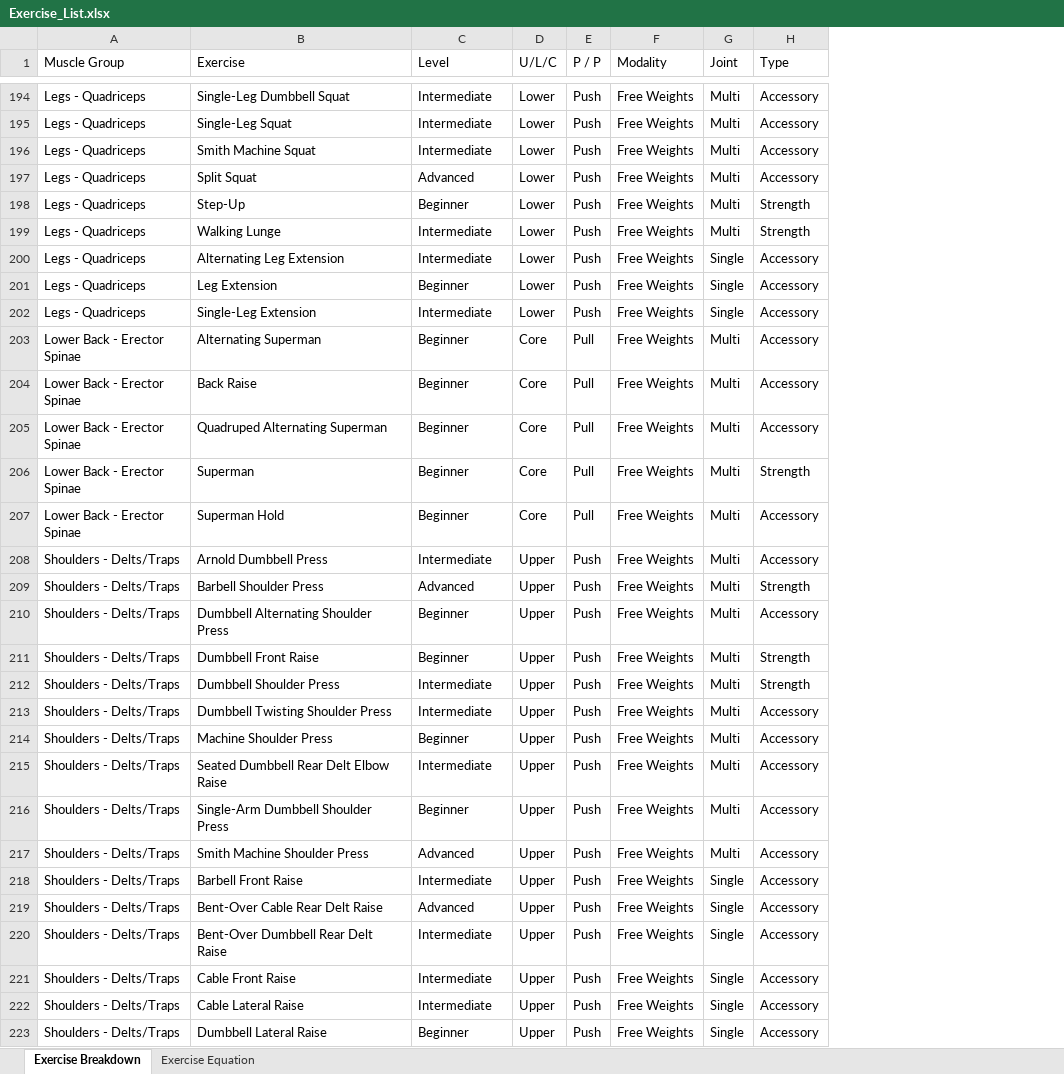
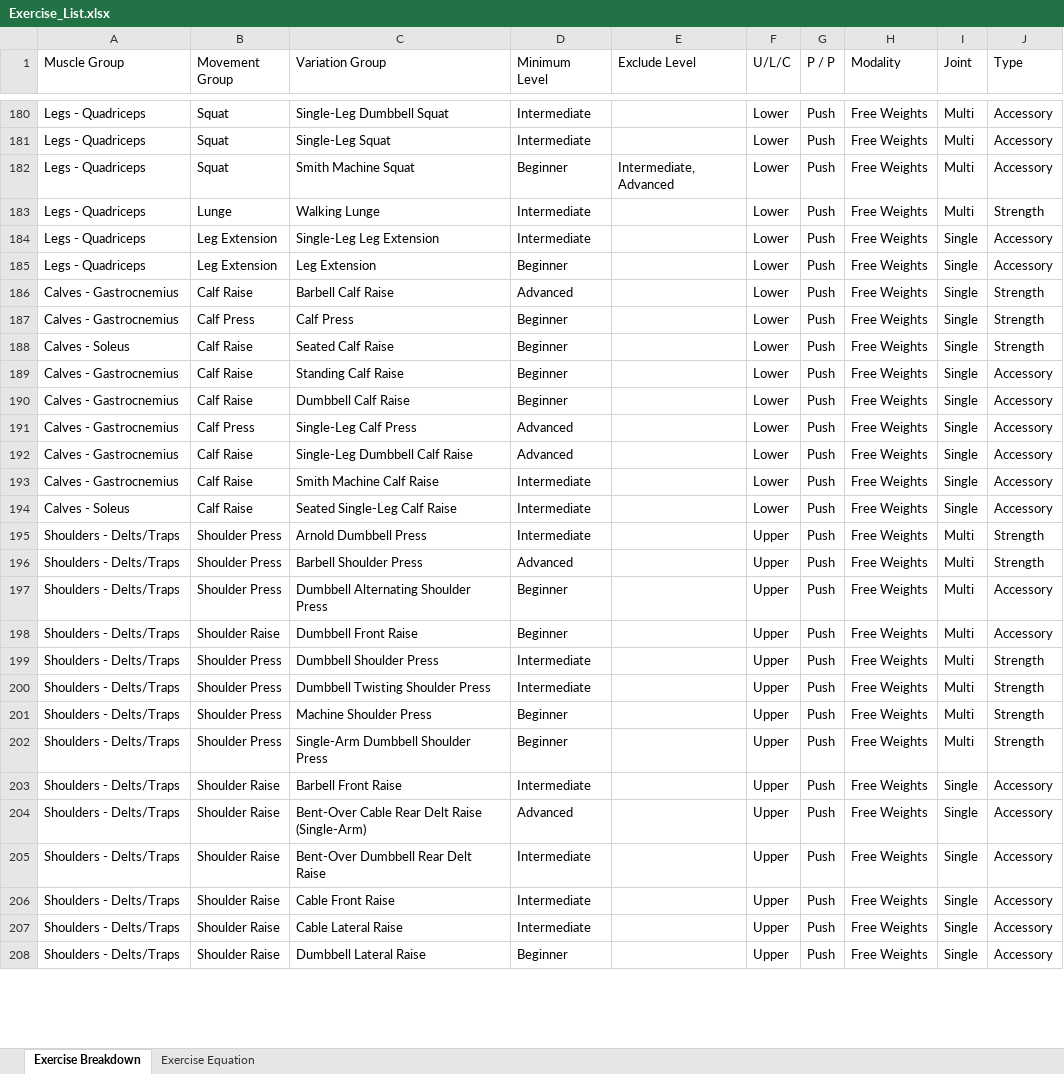
Before and after one commit to jbrauck-unchained/ml-fitness-webapp, an Excel workbook: backend/Exercise_List.xlsx, sheet Exercise Breakdown, drawn as a sheet; only a part is shown, gaps mark what is left out; values as stored, in another font and other column widths than the file's, no cell formats; removed rows and columns are numbered as before the commit, all else as after; the diff covers the shown part only; the diff names each change by its address in the sheet, - before the commit and + after, or states it on an @@ line.

Commit message:
Updated routine so that excessive amount of lunges are avoided

```diff
--- a/backend/Exercise_List.xlsx (sheet Exercise Breakdown)
+++ b/backend/Exercise_List.xlsx (sheet Exercise Breakdown)
+column B (Movement Group), rows 180-185: Squat | Squat | Squat | Lunge | Leg Extension | Leg Extension; rows 194-208: Calf Raise | Shoulder Press | Shoulder Press | Shoulder Press | Shoulder Raise | Shoulder Press | Shoulder Press | Shoulder Press | Shoulder Press | Shoulder Raise | Shoulder Raise | Shoulder Raise | Shoulder Raise | Shoulder Raise | Shoulder Raise
+column E (Exclude Level), row 182: Intermediate, Advanced
-C1: Exercise
+C1: Variation Group
-D1: Level
+D1: Minimum Level
-D182 (Minimum Level): Intermediate
+D182 (Minimum Level): Beginner
-row 197: Legs - Quadriceps | Split Squat | Advanced | Lower | Push | Free Weights | Multi | Accessory
-row 198: Legs - Quadriceps | Step-Up | Beginner | Lower | Push | Free Weights | Multi | Strength
-C184 (Variation Group): Alternating Leg Extension
+C184 (Variation Group): Single-Leg Leg Extension
@@ row 113 moved to row 186: Calves - Gastrocnemius @@
@@ row 114 moved to row 187: Calves - Gastrocnemius @@
@@ row 115 moved to row 188: Calves - Soleus @@
+row 189: Calves - Gastrocnemius | Calf Raise | Standing Calf Raise | Beginner |  | Lower | Push | Free Weights | Single | Accessory
@@ row 36 moved to row 190: Calves - Gastrocnemius @@
@@ row 37 moved to row 191: Calves - Gastrocnemius @@
@@ row 38 moved to row 192: Calves - Gastrocnemius @@
@@ row 39 moved to row 193: Calves - Gastrocnemius @@
-A194 (Muscle Group): Legs - Quadriceps
+A194 (Muscle Group): Calves - Soleus
-C194 (Variation Group): Single-Leg Extension
+C194 (Variation Group): Seated Single-Leg Calf Raise
@@ row 203 moved to row 100: Lower Back - Erector Spinae @@
@@ row 204 moved to row 101: Lower Back - Erector Spinae @@
@@ row 205 moved to row 102: Lower Back - Erector Spinae @@
-row 206: Lower Back - Erector Spinae | Superman | Beginner | Core | Pull | Free Weights | Multi | Strength
@@ row 207 moved to row 104: Lower Back - Erector Spinae @@
-J195 (Type): Accessory
+J195 (Type): Strength
-J198 (Type): Strength
+J198 (Type): Accessory
-J200:J201 (Type): Accessory
+J200:J201 (Type): Strength
-row 215: Shoulders - Delts/Traps | Seated Dumbbell Rear Delt Elbow Raise | Intermediate | Upper | Push | Free Weights | Multi | Accessory
-J202 (Type): Accessory
+J202 (Type): Strength
-row 217: Shoulders - Delts/Traps | Smith Machine Shoulder Press | Advanced | Upper | Push | Free Weights | Multi | Accessory
-C204 (Variation Group): Bent-Over Cable Rear Delt Raise
+C204 (Variation Group): Bent-Over Cable Rear Delt Raise (Single-Arm)
```
Also changed, not shown: 4 added rows, 15 removed rows, 22 moved rows and 38 edited cells elsewhere in this sheet, cell formats, 1 other file.
